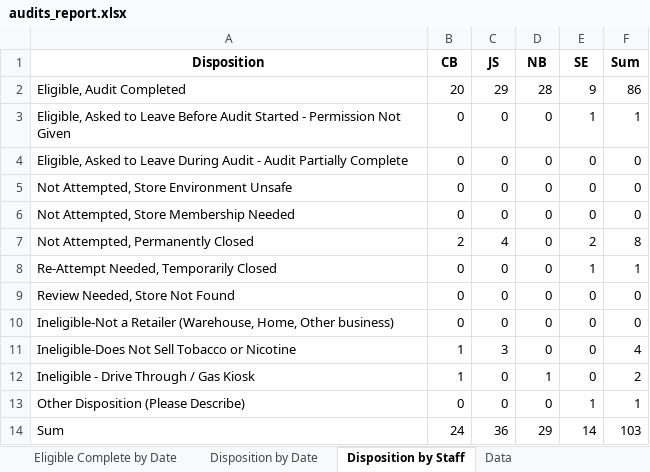
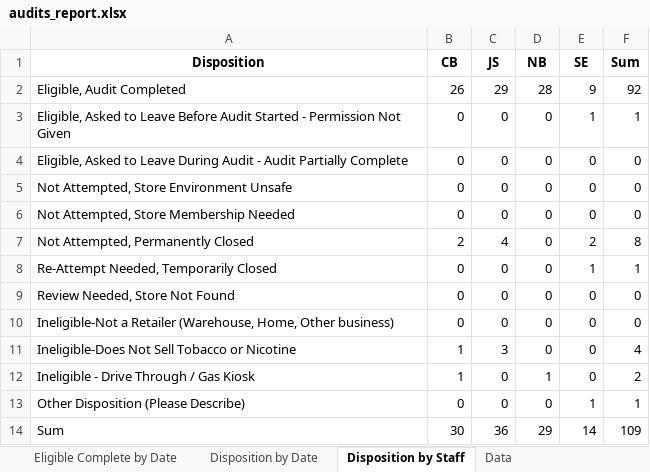
Before and after one commit to sshamblen/public, an Excel workbook: audits_report.xlsx, sheet Disposition by Staff, drawn as a sheet; values as stored, in another font and other column widths than the file's, no borders; the diff names each change by its address in the sheet, - before the commit and + after, or states it on an @@ line.

```diff
--- a/audits_report.xlsx (sheet Disposition by Staff)
+++ b/audits_report.xlsx (sheet Disposition by Staff)
-B2 (CB): 20
+B2 (CB): 26
-F2 (Sum): 86
+F2 (Sum): 92
-B14 (CB): 24
+B14 (CB): 30
-F14 (Sum): 103
+F14 (Sum): 109
```
Also changed, not shown: sheet Data, sheet Eligible Complete by Date, sheet Disposition by Date.
